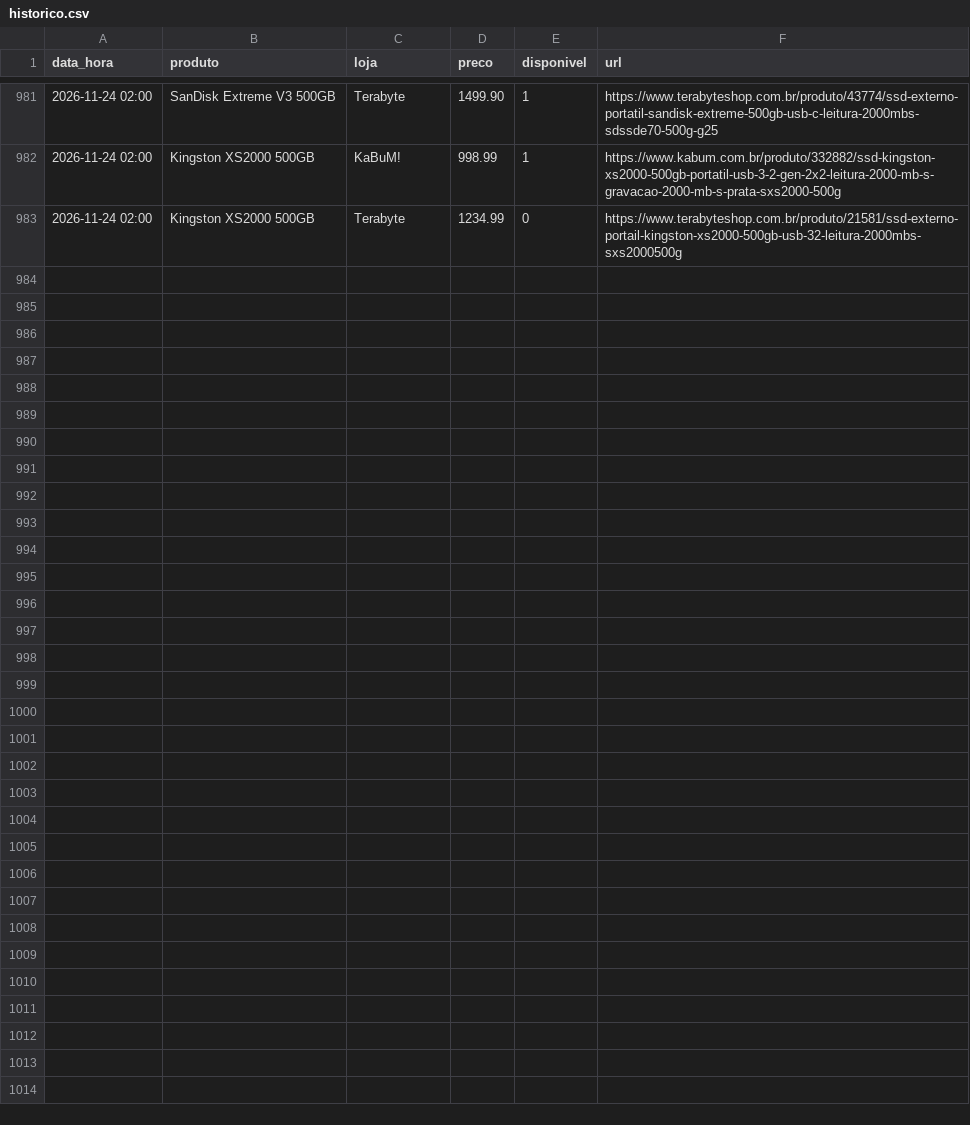
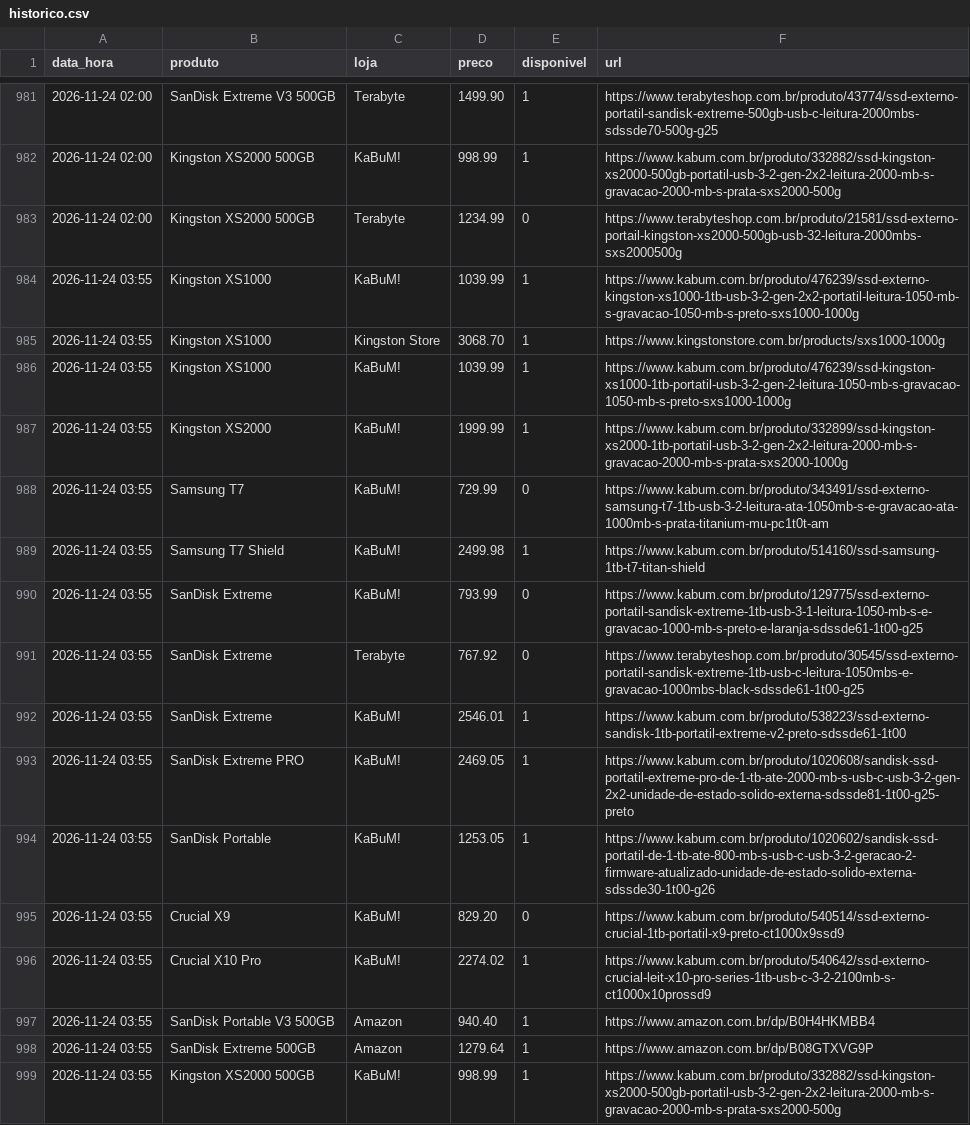
Before and after one commit to leonardllima/pricemonitor, a CSV file: historico.csv, drawn as a sheet; only a part is shown, gaps mark what is left out; the diff names each change by its address in the sheet, - before the commit and + after, or states it on an @@ line.

```diff
--- a/historico.csv
+++ b/historico.csv
+row 984: 2026-11-24 03:55 | Kingston XS1000 | KaBuM! | 1039.99 | 1 | https://www.kabum.com.br/produto/476239/ssd-externo-kingston-xs1000-1tb-usb-3-2-gen-2x2-portatil-leitura-1050-mb-s-gravacao-1050-mb-s-preto-sxs1000-1000g
+row 985: 2026-11-24 03:55 | Kingston XS1000 | Kingston Store | 3068.70 | 1 | https://www.kingstonstore.com.br/products/sxs1000-1000g
+row 986: 2026-11-24 03:55 | Kingston XS1000 | KaBuM! | 1039.99 | 1 | https://www.kabum.com.br/produto/476239/ssd-kingston-xs1000-1tb-portatil-usb-3-2-gen-2-leitura-1050-mb-s-gravacao-1050-mb-s-preto-sxs1000-1000g
+row 987: 2026-11-24 03:55 | Kingston XS2000 | KaBuM! | 1999.99 | 1 | https://www.kabum.com.br/produto/332899/ssd-kingston-xs2000-1tb-portatil-usb-3-2-gen-2x2-leitura-2000-mb-s-gravacao-2000-mb-s-prata-sxs2000-1000g
+row 988: 2026-11-24 03:55 | Samsung T7 | KaBuM! | 729.99 | 0 | https://www.kabum.com.br/produto/343491/ssd-externo-samsung-t7-1tb-usb-3-2-leitura-ata-1050mb-s-e-gravacao-ata-1000mb-s-prata-titanium-mu-pc1t0t-am
+row 989: 2026-11-24 03:55 | Samsung T7 Shield | KaBuM! | 2499.98 | 1 | https://www.kabum.com.br/produto/514160/ssd-samsung-1tb-t7-titan-shield
+row 990: 2026-11-24 03:55 | SanDisk Extreme | KaBuM! | 793.99 | 0 | https://www.kabum.com.br/produto/129775/ssd-externo-portatil-sandisk-extreme-1tb-usb-3-1-leitura-1050-mb-s-e-gravacao-1000-mb-s-preto-e-laranja-sdssde61-1t00-g25
+row 991: 2026-11-24 03:55 | SanDisk Extreme | Terabyte | 767.92 | 0 | https://www.terabyteshop.com.br/produto/30545/ssd-externo-portatil-sandisk-extreme-1tb-usb-c-leitura-1050mbs-e-gravacao-1000mbs-black-sdssde61-1t00-g25
+row 992: 2026-11-24 03:55 | SanDisk Extreme | KaBuM! | 2546.01 | 1 | https://www.kabum.com.br/produto/538223/ssd-externo-sandisk-1tb-portatil-extreme-v2-preto-sdssde61-1t00
+row 993: 2026-11-24 03:55 | SanDisk Extreme PRO | KaBuM! | 2469.05 | 1 | https://www.kabum.com.br/produto/1020608/sandisk-ssd-portatil-extreme-pro-de-1-tb-ate-2000-mb-s-usb-c-usb-3-2-gen-2x2-unidade-de-estado-solido-externa-sdssde81-1t00-g25-preto
+row 994: 2026-11-24 03:55 | SanDisk Portable | KaBuM! | 1253.05 | 1 | https://www.kabum.com.br/produto/1020602/sandisk-ssd-portatil-de-1-tb-ate-800-mb-s-usb-c-usb-3-2-geracao-2-firmware-atualizado-unidade-de-estado-solido-externa-sdssde30-1t00-g26
+row 995: 2026-11-24 03:55 | Crucial X9 | KaBuM! | 829.20 | 0 | https://www.kabum.com.br/produto/540514/ssd-externo-crucial-1tb-portatil-x9-preto-ct1000x9ssd9
+row 996: 2026-11-24 03:55 | Crucial X10 Pro | KaBuM! | 2274.02 | 1 | https://www.kabum.com.br/produto/540642/ssd-externo-crucial-leit-x10-pro-series-1tb-usb-c-3-2-2100mb-s-ct1000x10prossd9
+row 997: 2026-11-24 03:55 | SanDisk Portable V3 500GB | Amazon | 940.40 | 1 | https://www.amazon.com.br/dp/B0H4HKMBB4
+row 998: 2026-11-24 03:55 | SanDisk Extreme 500GB | Amazon | 1279.64 | 1 | https://www.amazon.com.br/dp/B08GTXVG9P
+row 999: 2026-11-24 03:55 | Kingston XS2000 500GB | KaBuM! | 998.99 | 1 | https://www.kabum.com.br/produto/332882/ssd-kingston-xs2000-500gb-portatil-usb-3-2-gen-2x2-leitura-2000-mb-s-gravacao-2000-mb-s-prata-sxs2000-500g
```
Also changed, not shown: 1 other file.
